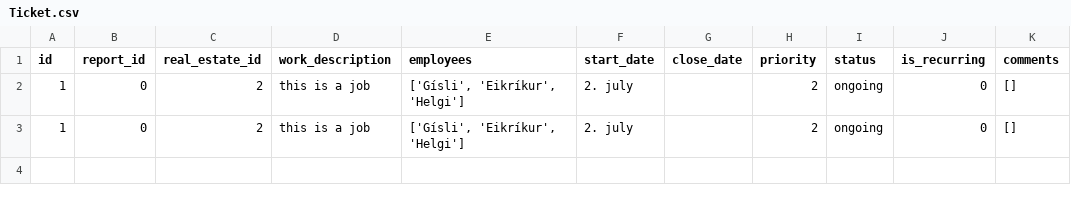
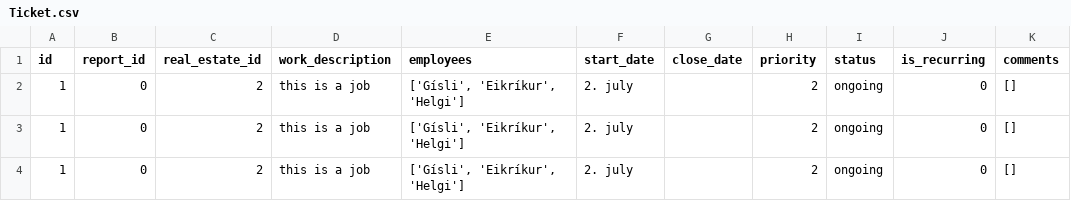
Before and after one commit to unnar19/pepsi-max, a CSV file: app/csv-files/Ticket.csv, drawn as a sheet; the diff names each change by its address in the sheet, - before the commit and + after, or states it on an @@ line.

Commit message:
edit Report.csv and Ticket.csv

```diff
--- a/app/csv-files/Ticket.csv
+++ b/app/csv-files/Ticket.csv
+row 4: 1 | 0 | 2 | this is a job | ['Gísli', 'Eikríkur', 'Helgi'] | 2. july |  | 2 | ongoing | 0 | []
```
Also changed, not shown: app/csv-files/Report.csv.
